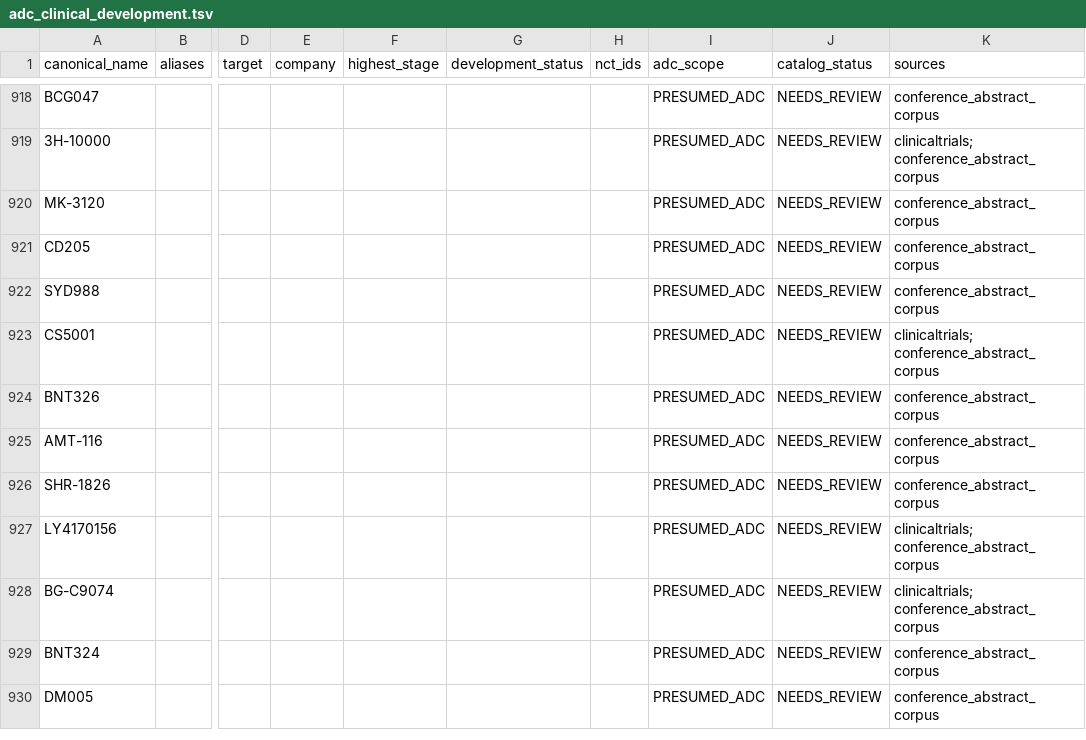
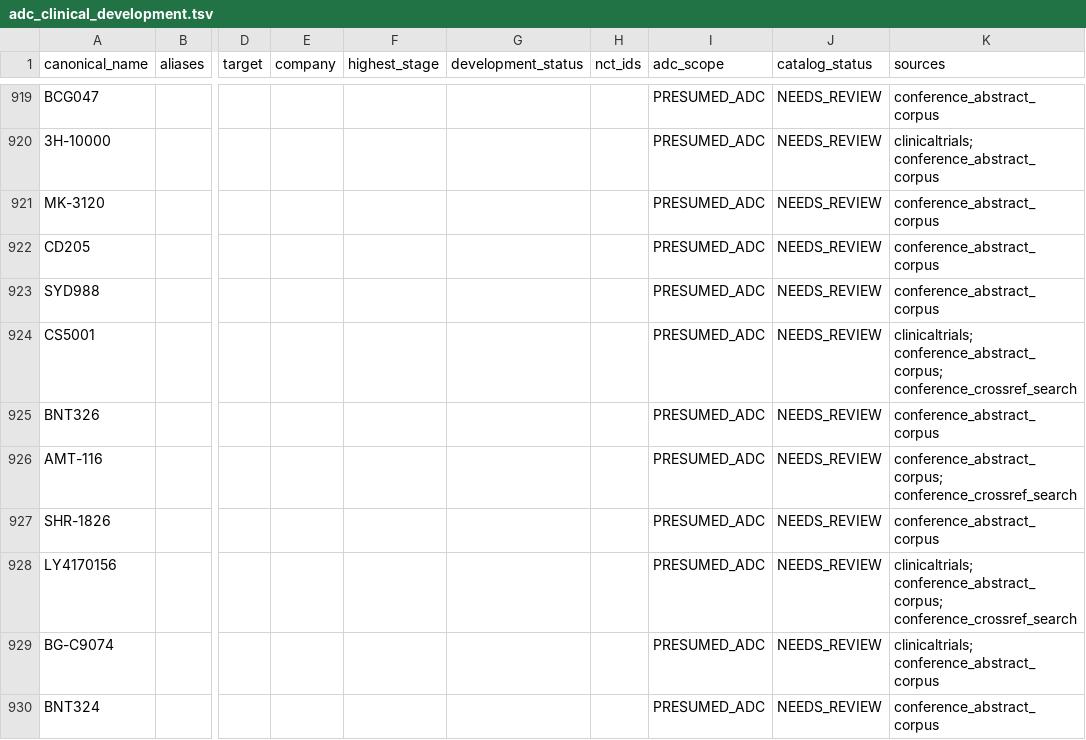
Before and after one commit to leezx/adc-acquisition, a TSV file: DATA/catalog/adc_clinical_development.tsv, drawn as a sheet; only a part is shown, gaps mark what is left out; the shorter side is filled out with more unchanged rows; addresses are those after the commit; the diff covers the shown part only; the diff names each change by its address in the sheet, - before the commit and + after, or states it on an @@ line.

```diff
--- a/DATA/catalog/adc_clinical_development.tsv
+++ b/DATA/catalog/adc_clinical_development.tsv
-K924 (sources): clinicaltrials; conference_abstract_corpus
+K924 (sources): clinicaltrials; conference_abstract_corpus; conference_crossref_search
-K926 (sources): conference_abstract_corpus
+K926 (sources): conference_abstract_corpus; conference_crossref_search
-K928 (sources): clinicaltrials; conference_abstract_corpus
+K928 (sources): clinicaltrials; conference_abstract_corpus; conference_crossref_search
```
Also changed, not shown: 3 added rows and 60 edited cells elsewhere in this file, DATA/catalog/adc_asset_universe.tsv, DATA/feasibility/adc_candidates.tsv, 9 other files.
